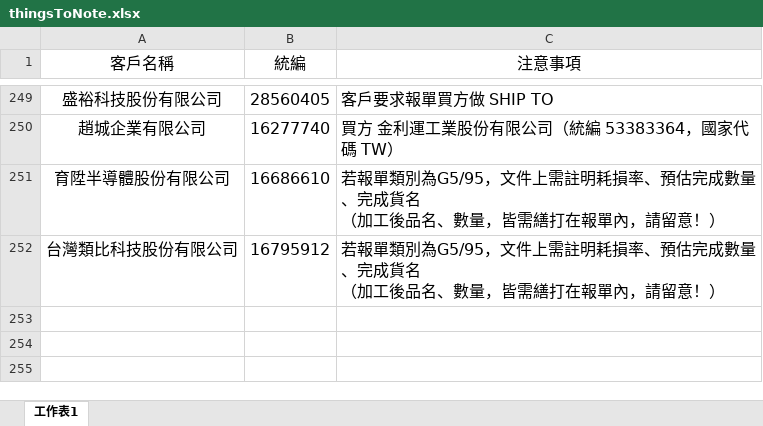
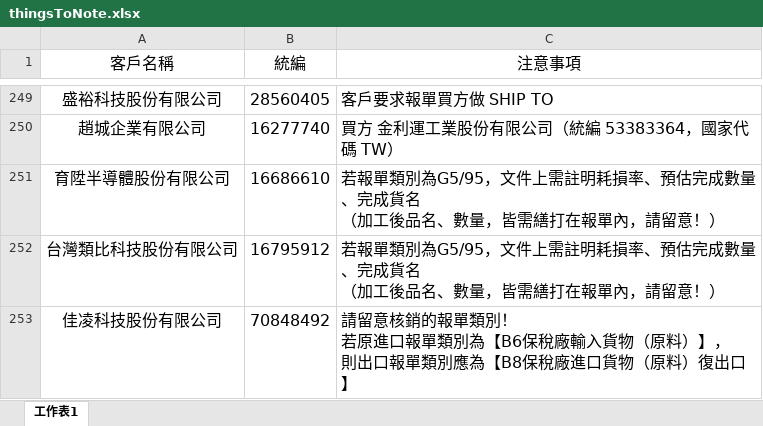
Before and after one commit to liyijung/Export-declaration, an Excel workbook: thingsToNote.xlsx, sheet 工作表1, drawn as a sheet; only a part is shown, gaps mark what is left out; values as stored, in another font and other column widths than the file's, no borders; conditional formats not drawn; ↵ is a line break in a cell; the diff names each change by its address in the sheet, - before the commit and + after, or states it on an @@ line.

Commit message:
Add files via upload

```diff
--- a/thingsToNote.xlsx (sheet 工作表1)
+++ b/thingsToNote.xlsx (sheet 工作表1)
+row 253: 佳凌科技股份有限公司 | 70848492 | 請留意核銷的報單類別！ ↵ 若原進口報單類別為【B6保稅廠輸入貨物（原料）】， ↵ 則出口報單類別應為【B8保稅廠進口貨物（原料）復出口】
```
